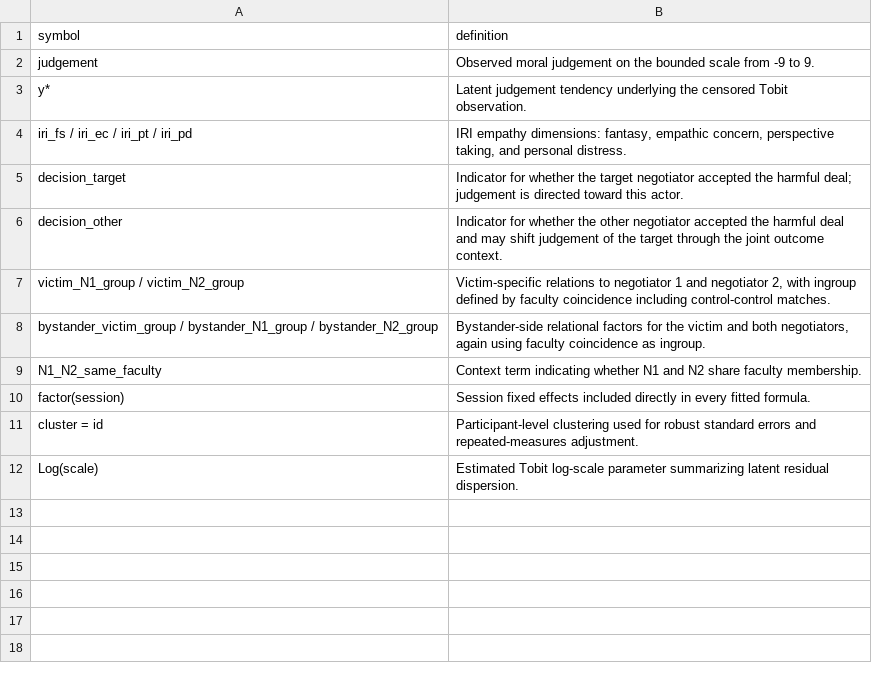
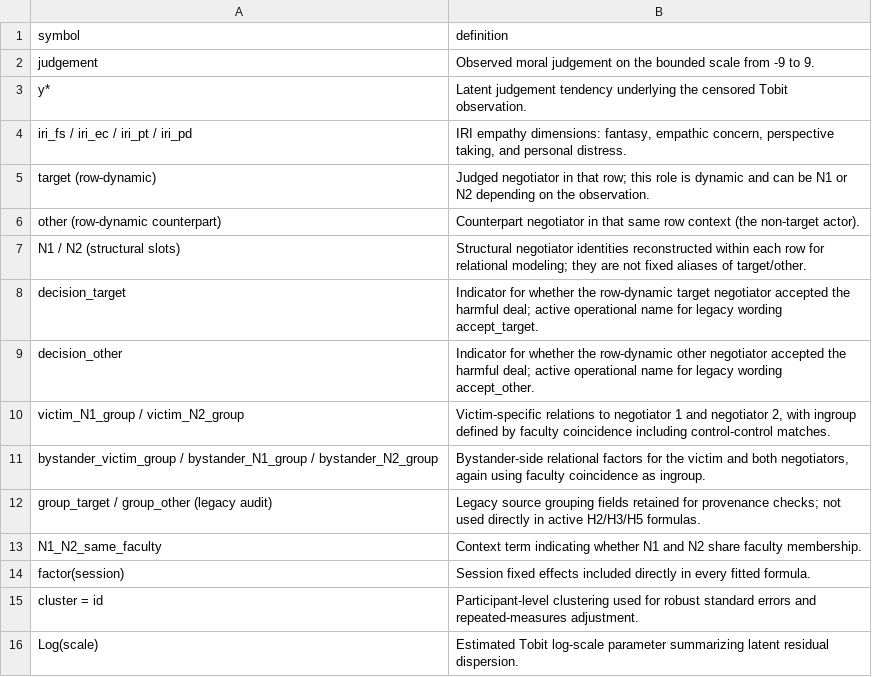
Before and after one commit to eitt/TOBIT, a CSV file: outputs/tables/report_symbol_dictionary.csv, drawn as a sheet.

```diff
--- a/outputs/tables/report_symbol_dictionary.csv
+++ b/outputs/tables/report_symbol_dictionary.csv
@@ -4,6 +4,10 @@
 "iri_fs / iri_ec / iri_pt / iri_pd","IRI empathy dimensions: fantasy, empathic concern, perspective taking, and personal distress."
-"decision_target","Indicator for whether the target negotiator accepted the harmful deal; judgement is directed toward this actor."
-"decision_other","Indicator for whether the other negotiator accepted the harmful deal and may shift judgement of the target through the joint outcome context."
+"target (row-dynamic)","Judged negotiator in that row; this role is dynamic and can be N1 or N2 depending on the observation."
+"other (row-dynamic counterpart)","Counterpart negotiator in that same row context (the non-target actor)."
+"N1 / N2 (structural slots)","Structural negotiator identities reconstructed within each row for relational modeling; they are not fixed aliases of target/other."
+"decision_target","Indicator for whether the row-dynamic target negotiator accepted the harmful deal; active operational name for legacy wording accept_target."
+"decision_other","Indicator for whether the row-dynamic other negotiator accepted the harmful deal; active operational name for legacy wording accept_other."
 "victim_N1_group / victim_N2_group","Victim-specific relations to negotiator 1 and negotiator 2, with ingroup defined by faculty coincidence including control-control matches."
 "bystander_victim_group / bystander_N1_group / bystander_N2_group","Bystander-side relational factors for the victim and both negotiators, again using faculty coincidence as ingroup."
+"group_target / group_other (legacy audit)","Legacy source grouping fields retained for provenance checks; not used directly in active H2/H3/H5 formulas."
 "N1_N2_same_faculty","Context term indicating whether N1 and N2 share faculty membership."
```
Also changed, not shown: data/processed/variable_dictionary.csv, outputs/data/01_harmonized/04_variable_dictionary.csv, 31 other files.
